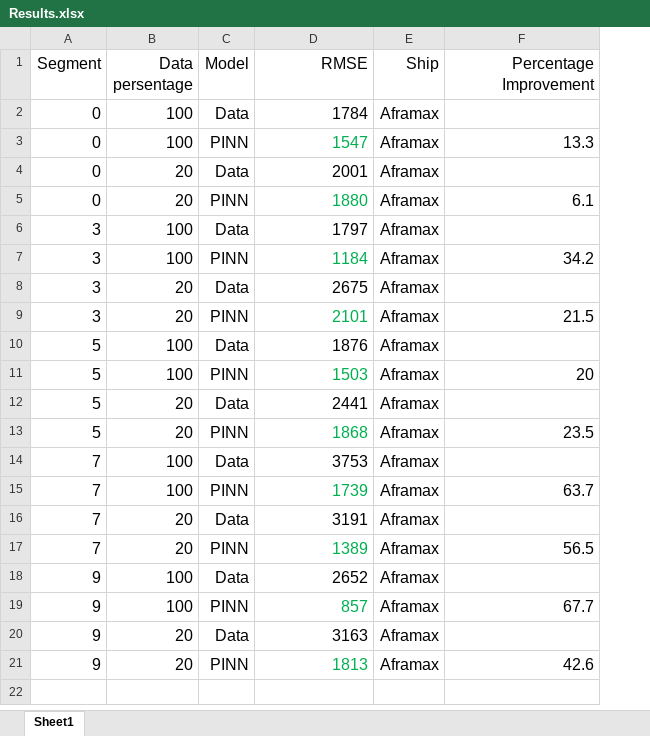
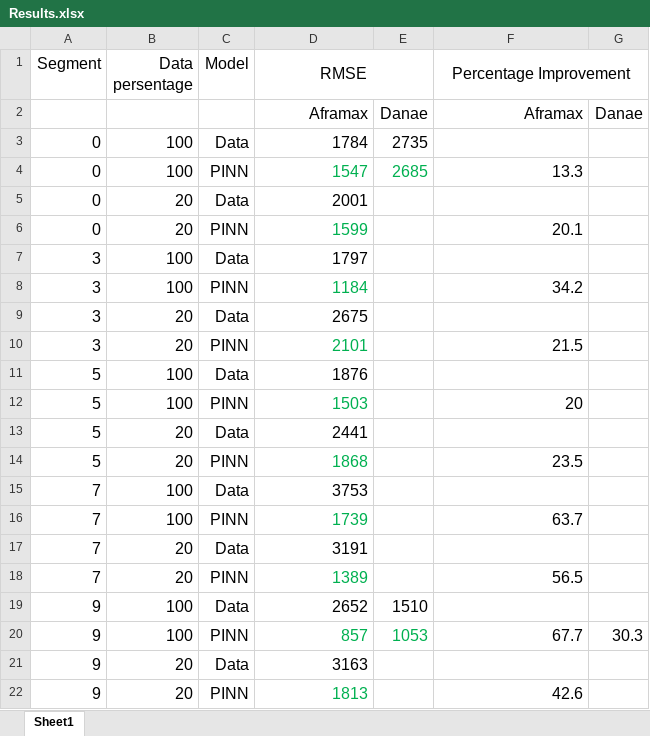
Before and after one commit to kiriakos2004/DL_Democritos_ptyx, an Excel workbook: Results.xlsx, sheet Sheet1, drawn as a sheet; values as stored, in another font and other column widths than the file's, no borders; removed rows and columns are numbered as before the commit, all else as after; the diff names each change by its address in the sheet, - before the commit and + after, or states it on an @@ line.

```diff
--- a/Results.xlsx (sheet Sheet1)
+++ b/Results.xlsx (sheet Sheet1)
-column E (Ship), rows 2-21: all Aframax
+column E, rows 3-20: 2735 | 2685 |  |  |  |  |  |  |  |  |  |  |  |  |  |  | 1510 | 1053
+column G, row 20: 30.3
-D1 alignment: right
+D1 alignment: center
+D1:E1 merged
-F1 alignment: right
+F1 alignment: center
+F1:G1 merged
+row 2:  |  |  | Aframax | Danae | Aframax | Danae
-D6 (RMSE): 1880
+D6 (RMSE): 1599
-F6 (Percentage Improvement): 6.1
+F6 (Percentage Improvement): 20.1
```
Also changed, not shown: 23 other files.
